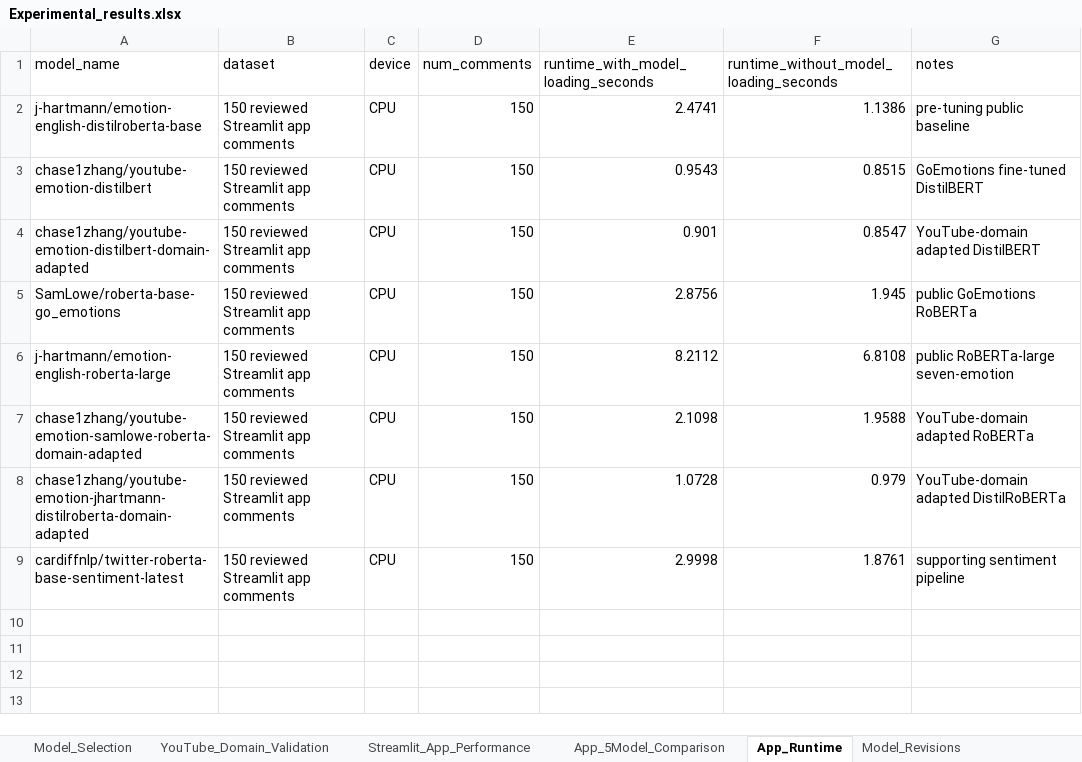
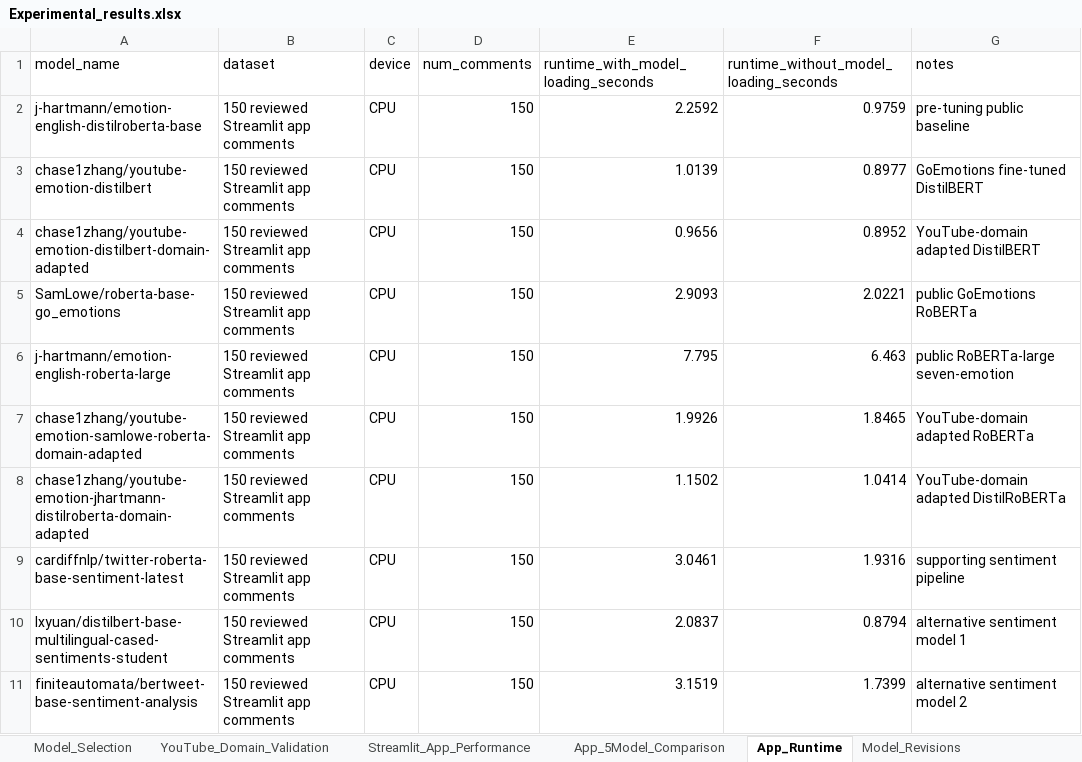
Before and after one commit to chasezhang1999/youtube-emotion-analyzer, an Excel workbook: experiments/Experimental_results.xlsx, sheet App_Runtime, drawn as a sheet; values as stored, in another font and other column widths than the file's, no borders; the diff names each change by its address in the sheet, - before the commit and + after, or states it on an @@ line.

```diff
--- a/experiments/Experimental_results.xlsx (sheet App_Runtime)
+++ b/experiments/Experimental_results.xlsx (sheet App_Runtime)
-E2: 2.4741
+E2: 2.2592
-F2: 1.1386
+F2: 0.9759
-E3: 0.9543
+E3: 1.0139
-F3: 0.8515
+F3: 0.8977
-E4: 0.901
+E4: 0.9656
-F4: 0.8547
+F4: 0.8952
-E5: 2.8756
+E5: 2.9093
-F5: 1.945
+F5: 2.0221
-E6: 8.2112
+E6: 7.795
-F6: 6.8108
+F6: 6.463
-E7: 2.1098
+E7: 1.9926
-F7: 1.9588
+F7: 1.8465
-E8: 1.0728
+E8: 1.1502
-F8: 0.979
+F8: 1.0414
-E9: 2.9998
+E9: 3.0461
-F9: 1.8761
+F9: 1.9316
+row 10: lxyuan/distilbert-base-multilingual-cased-sentiments-student | 150 reviewed Streamlit app comments | CPU | 150 | 2.0837 | 0.8794 | alternative sentiment model 1
+row 11: finiteautomata/bertweet-base-sentiment-analysis | 150 reviewed Streamlit app comments | CPU | 150 | 3.1519 | 1.7399 | alternative sentiment model 2
```
Also changed, not shown: sheet App_5Model_Comparison, sheet Streamlit_App_Performance, sheet YouTube_Domain_Validation, sheet Model_Selection, sheet Manual_Comment_Labels, sheet Model_Revisions, experiments/Performance_result.xlsx, 23 other files.
